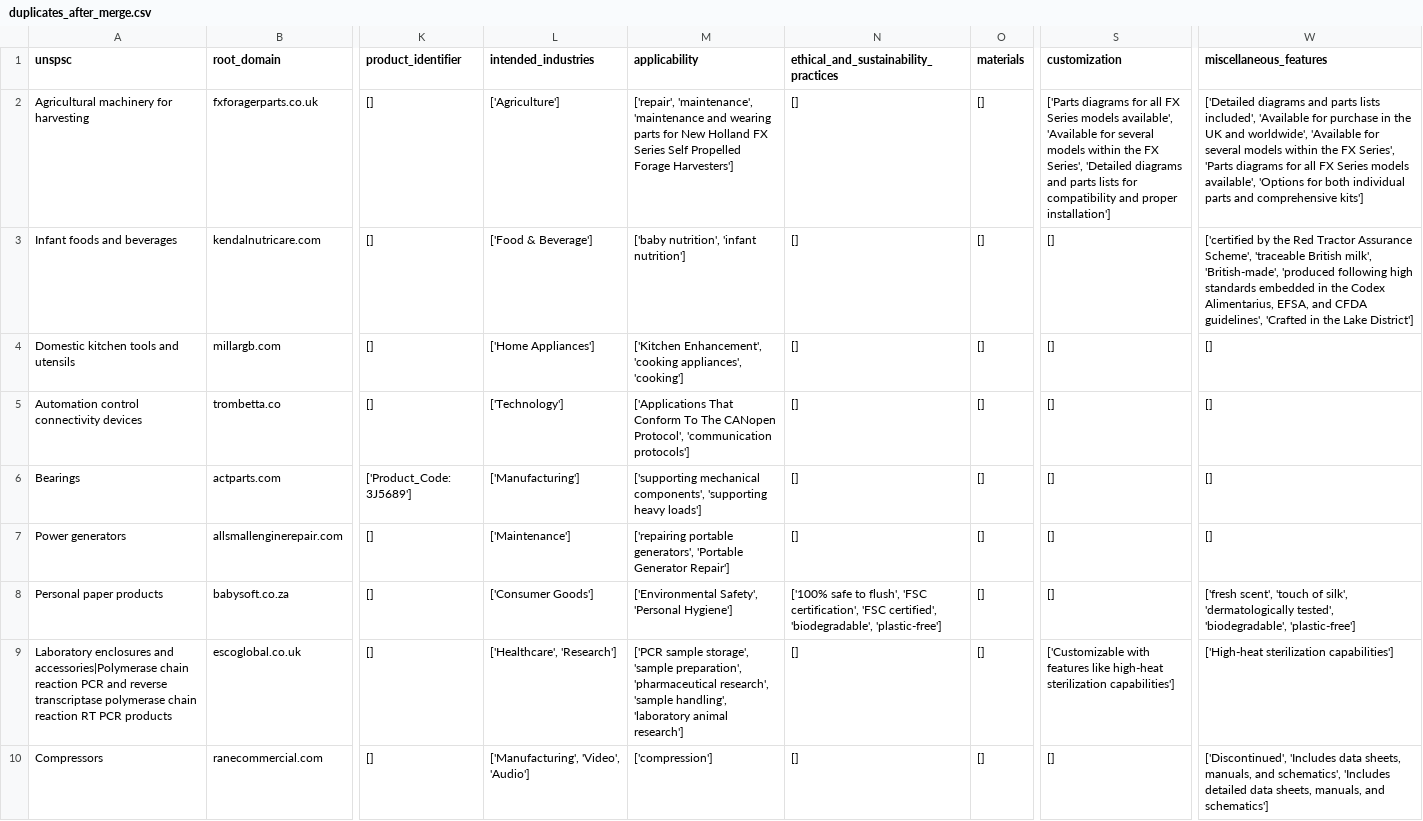
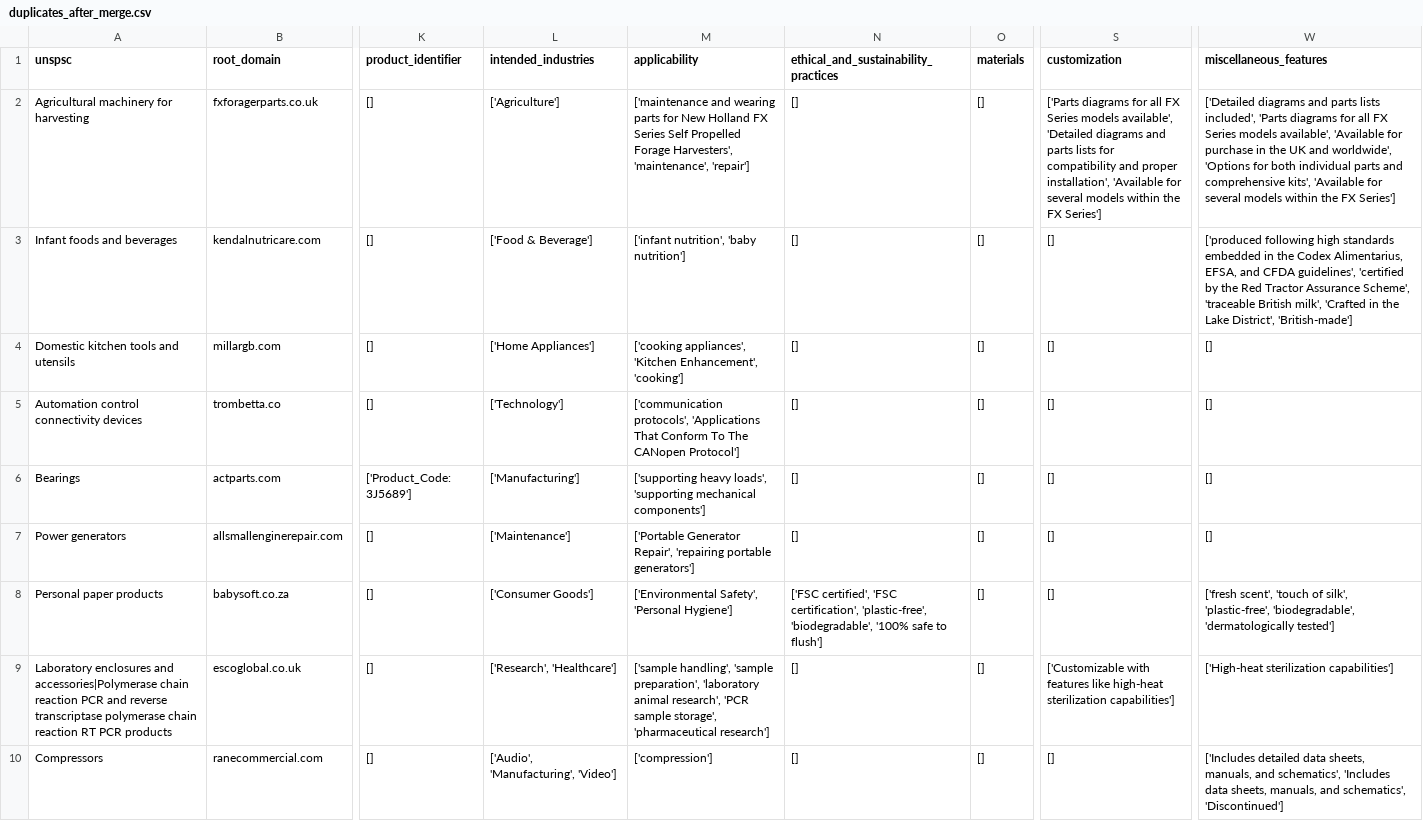
Before and after one commit to ImperaLuna/veridion_product_deduplication_challenge, a CSV file: data/visualization/processed/2_merge_url_title/duplicates_after_merge.csv, drawn as a sheet; only a part is shown, gaps mark what is left out; the diff names each change by its address in the sheet, - before the commit and + after, or states it on an @@ line.

Commit message:
handle raise ValueError

```diff
--- a/data/visualization/processed/2_merge_url_title/duplicates_after_merge.csv
+++ b/data/visualization/processed/2_merge_url_title/duplicates_after_merge.csv
-M2 (applicability): ['repair', 'maintenance', 'maintenance and wearing parts for New Holland FX Series Self Propelled Forage Harvesters']
+M2 (applicability): ['maintenance and wearing parts for New Holland FX Series Self Propelled Forage Harvesters', 'maintenance', 'repair']
-S2 (customization): …models available', 'Available for several models within the FX Series', 'Detailed diagrams and parts lists for compatibility and proper installation']
+S2 (customization): …models available', 'Detailed diagrams and parts lists for compatibility and proper installation', 'Available for several models within the FX Series']
-W2 (miscellaneous_features): …lists included', 'Available for purchase in the UK and worldwide', 'Available for several models within the FX Series', 'Parts diagrams for all FX Series models available', 'Options for both individual parts and comprehensive kits']
+W2 (miscellaneous_features): …lists included', 'Parts diagrams for all FX Series models available', 'Available for purchase in the UK and worldwide', 'Options for both individual parts and comprehensive kits', 'Available for several models within the FX Series']
-M3 (applicability): ['baby nutrition', 'infant nutrition']
+M3 (applicability): ['infant nutrition', 'baby nutrition']
-W3 (miscellaneous_features): ['certified by the Red Tractor Assurance Scheme', 'traceable British milk', 'British-made', 'produced following high standards embedded in the Codex Alimentarius, EFSA, and CFDA guidelines', 'Crafted in the Lake District']
+W3 (miscellaneous_features): ['produced following high standards embedded in the Codex Alimentarius, EFSA, and CFDA guidelines', 'certified by the Red Tractor Assurance Scheme', 'traceable British milk', 'Crafted in the Lake District', 'British-made']
-M4 (applicability): ['Kitchen Enhancement', 'cooking appliances', 'cooking']
+M4 (applicability): ['cooking appliances', 'Kitchen Enhancement', 'cooking']
-M5 (applicability): ['Applications That Conform To The CANopen Protocol', 'communication protocols']
+M5 (applicability): ['communication protocols', 'Applications That Conform To The CANopen Protocol']
-M6 (applicability): ['supporting mechanical components', 'supporting heavy loads']
+M6 (applicability): ['supporting heavy loads', 'supporting mechanical components']
-M7 (applicability): ['repairing portable generators', 'Portable Generator Repair']
+M7 (applicability): ['Portable Generator Repair', 'repairing portable generators']
-N8: ['100% safe to flush', 'FSC certification', 'FSC certified', 'biodegradable', 'plastic-free']
+N8: ['FSC certified', 'FSC certification', 'plastic-free', 'biodegradable', '100% safe to flush']
-W8 (miscellaneous_features): …of silk', 'dermatologically tested', 'biodegradable', 'plastic-free']
+W8 (miscellaneous_features): …of silk', 'plastic-free', 'biodegradable', 'dermatologically tested']
-L9 (intended_industries): ['Healthcare', 'Research']
+L9 (intended_industries): ['Research', 'Healthcare']
-M9 (applicability): ['PCR sample storage', 'sample preparation', 'pharmaceutical research', 'sample handling', 'laboratory animal research']
+M9 (applicability): ['sample handling', 'sample preparation', 'laboratory animal research', 'PCR sample storage', 'pharmaceutical research']
-L10 (intended_industries): ['Manufacturing', 'Video', 'Audio']
+L10 (intended_industries): ['Audio', 'Manufacturing', 'Video']
-W10 (miscellaneous_features): ['Discontinued', 'Includes data sheets, manuals, and schematics', 'Includes detailed data sheets, manuals, and schematics']
+W10 (miscellaneous_features): ['Includes detailed data sheets, manuals, and schematics', 'Includes data sheets, manuals, and schematics', 'Discontinued']
```
Also changed, not shown: 10 other files.
